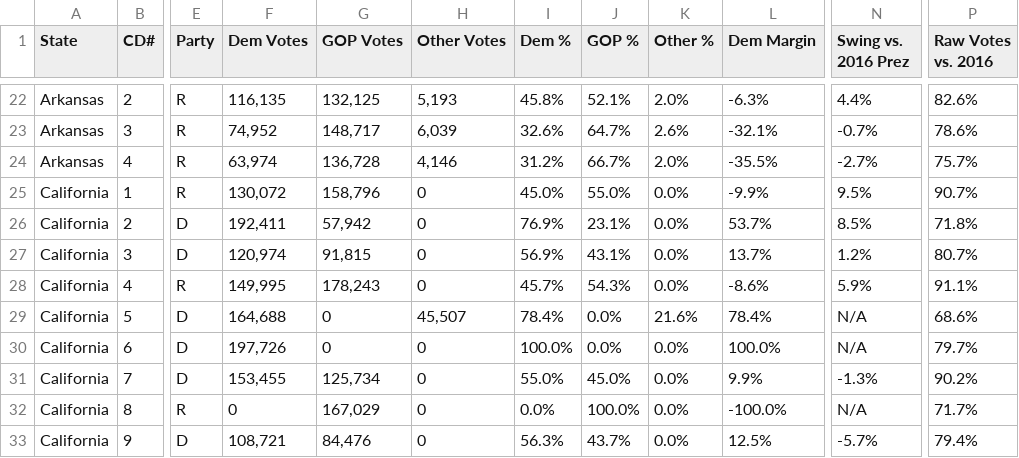
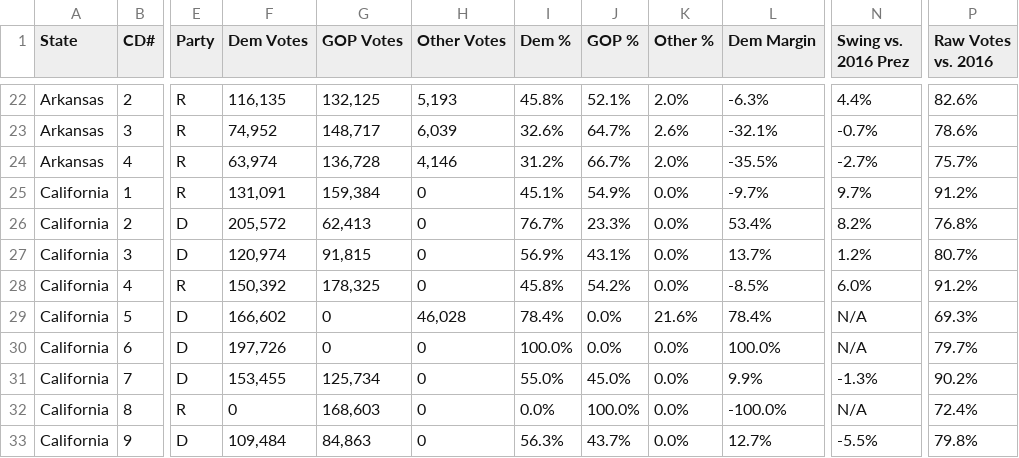
Before and after one commit to NathanLazarus/GerrymanderingCDFs, a CSV file: Data/HousePopularVote.csv, drawn as a sheet; only a part is shown, gaps mark what is left out; the diff covers the shown part only; the diff names each change by its address in the sheet, - before the commit and + after, or states it on an @@ line.

```diff
--- a/Data/HousePopularVote.csv
+++ b/Data/HousePopularVote.csv
-F25 (Dem Votes): 130,072
+F25 (Dem Votes): 131,091
-G25 (GOP Votes): 158,796
+G25 (GOP Votes): 159,384
-I25 (Dem %): 45.0%
+I25 (Dem %): 45.1%
-J25 (GOP %): 55.0%
+J25 (GOP %): 54.9%
-L25 (Dem Margin): -9.9%
+L25 (Dem Margin): -9.7%
-N25 (Swing vs. 2016 Prez): 9.5%
+N25 (Swing vs. 2016 Prez): 9.7%
-P25 (Raw Votes vs. 2016): 90.7%
+P25 (Raw Votes vs. 2016): 91.2%
-F26 (Dem Votes): 192,411
+F26 (Dem Votes): 205,572
-G26 (GOP Votes): 57,942
+G26 (GOP Votes): 62,413
-I26 (Dem %): 76.9%
+I26 (Dem %): 76.7%
-J26 (GOP %): 23.1%
+J26 (GOP %): 23.3%
-L26 (Dem Margin): 53.7%
+L26 (Dem Margin): 53.4%
-N26 (Swing vs. 2016 Prez): 8.5%
+N26 (Swing vs. 2016 Prez): 8.2%
-P26 (Raw Votes vs. 2016): 71.8%
+P26 (Raw Votes vs. 2016): 76.8%
-F28 (Dem Votes): 149,995
+F28 (Dem Votes): 150,392
-G28 (GOP Votes): 178,243
+G28 (GOP Votes): 178,325
-I28 (Dem %): 45.7%
+I28 (Dem %): 45.8%
-J28 (GOP %): 54.3%
+J28 (GOP %): 54.2%
-L28 (Dem Margin): -8.6%
+L28 (Dem Margin): -8.5%
-N28 (Swing vs. 2016 Prez): 5.9%
+N28 (Swing vs. 2016 Prez): 6.0%
-P28 (Raw Votes vs. 2016): 91.1%
+P28 (Raw Votes vs. 2016): 91.2%
-F29 (Dem Votes): 164,688
+F29 (Dem Votes): 166,602
-H29 (Other Votes): 45,507
+H29 (Other Votes): 46,028
-P29 (Raw Votes vs. 2016): 68.6%
+P29 (Raw Votes vs. 2016): 69.3%
-G32 (GOP Votes): 167,029
+G32 (GOP Votes): 168,603
-P32 (Raw Votes vs. 2016): 71.7%
+P32 (Raw Votes vs. 2016): 72.4%
-F33 (Dem Votes): 108,721
+F33 (Dem Votes): 109,484
-G33 (GOP Votes): 84,476
+G33 (GOP Votes): 84,863
-L33 (Dem Margin): 12.5%
+L33 (Dem Margin): 12.7%
-N33 (Swing vs. 2016 Prez): -5.7%
+N33 (Swing vs. 2016 Prez): -5.5%
-P33 (Raw Votes vs. 2016): 79.4%
+P33 (Raw Votes vs. 2016): 79.8%
```
Also changed, not shown: 85 edited cells elsewhere in this file, 9 other files.
